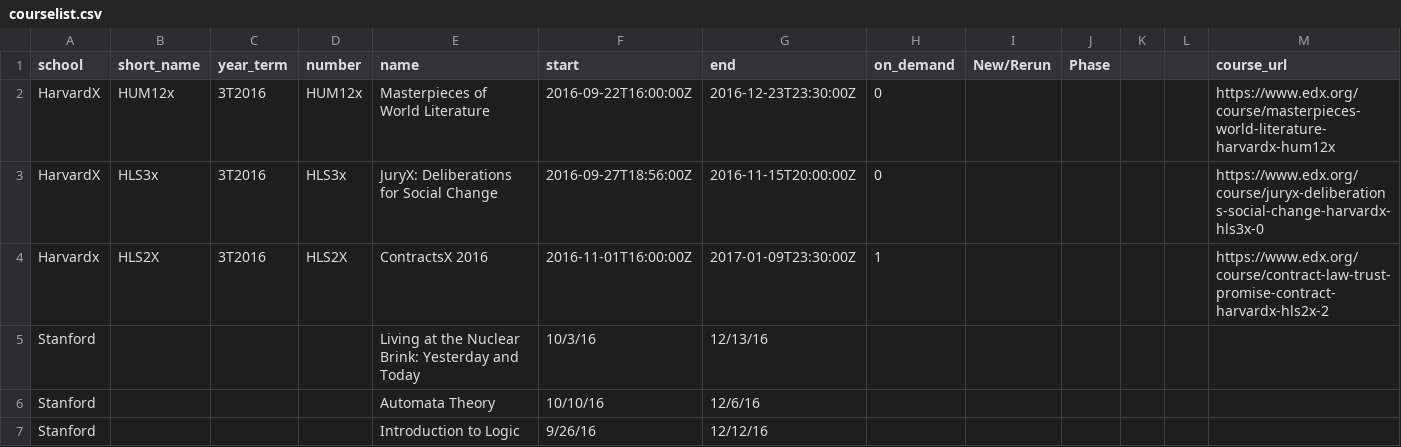
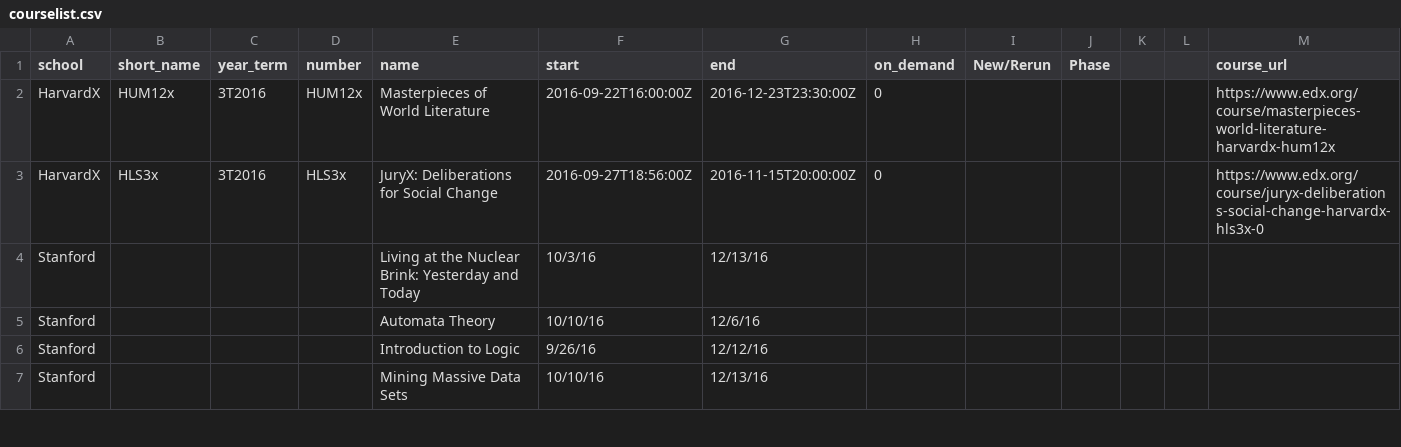
Before and after one commit to myeomans/Early-Interventions-in-Online-Education, a CSV file: courselist.csv, drawn as a sheet; only a part is shown; the shorter side is filled out with more unchanged rows.

Commit message:
no contractsX

```diff
--- a/courselist.csv
+++ b/courselist.csv
@@ -3,3 +3,2 @@
 "HarvardX","HLS3x","3T2016","HLS3x","JuryX: Deliberations for Social Change","2016-09-27T18:56:00Z","2016-11-15T20:00:00Z",0,,,,,"https://www.edx.org/course/juryx-deliberations-social-change-harvardx-hls3x-0"
-"Harvardx","HLS2X","3T2016","HLS2X","ContractsX 2016","2016-11-01T16:00:00Z","2017-01-09T23:30:00Z",1,,,,,"https://www.edx.org/course/contract-law-trust-promise-contract-harvardx-hls2x-2"
 "Stanford",,,,"Living at the Nuclear Brink: Yesterday and Today","10/3/16","12/13/16",,,,,,
```
